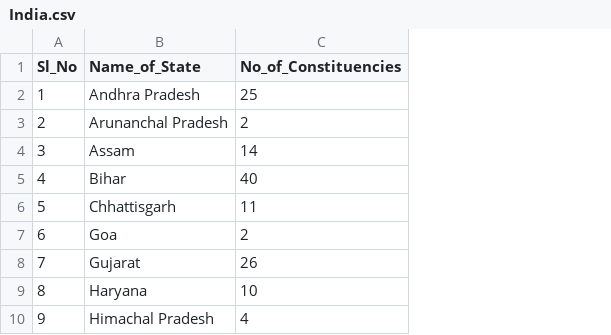
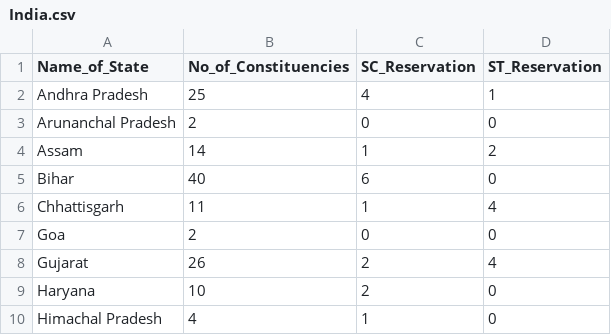
Before and after one commit to catrawalkar/catrawalkar.github.io, a CSV file: svgMap/new/assets/csv/India.csv, drawn as a sheet; only a part is shown; removed rows and columns are numbered as before the commit, all else as after; the diff names each change by its address in the sheet, - before the commit and + after, or states it on an @@ line.

```diff
--- a/svgMap/new/assets/csv/India.csv
+++ b/svgMap/new/assets/csv/India.csv
-column A (Sl_No), rows 2-10: 1 | 2 | 3 | 4 | 5 | 6 | 7 | 8 | 9
+column C (SC_Reservation), rows 2-10: 4 | 0 | 1 | 6 | 1 | 0 | 2 | 2 | 1
+column D (ST_Reservation), rows 2-10: 1 | 0 | 2 | 0 | 4 | 0 | 4 | 0 | 0
```
Also changed, not shown: svgMap/new/assets/csv/Election 2014.csv, 1 other file.
